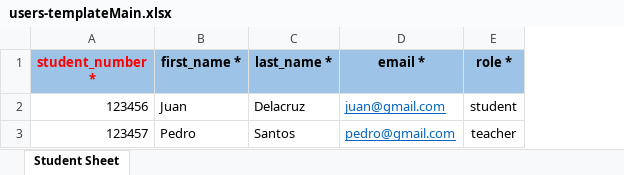
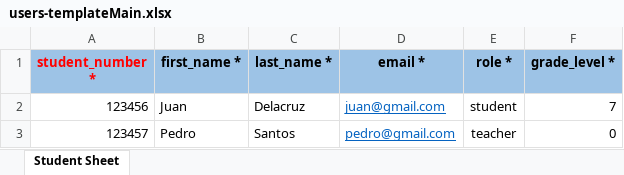
Before and after one commit to simueljester/sparkshub, an Excel workbook: public/files/users-templateMain.xlsx, sheet Student Sheet, drawn as a sheet; values as stored, in another font and other column widths than the file's, no borders; the diff names each change by its address in the sheet, - before the commit and + after, or states it on an @@ line.

```diff
--- a/public/files/users-templateMain.xlsx (sheet Student Sheet)
+++ b/public/files/users-templateMain.xlsx (sheet Student Sheet)
+column F (grade_level *), rows 2-3: 7 | 0
```
Also changed, not shown: 21 other files.
